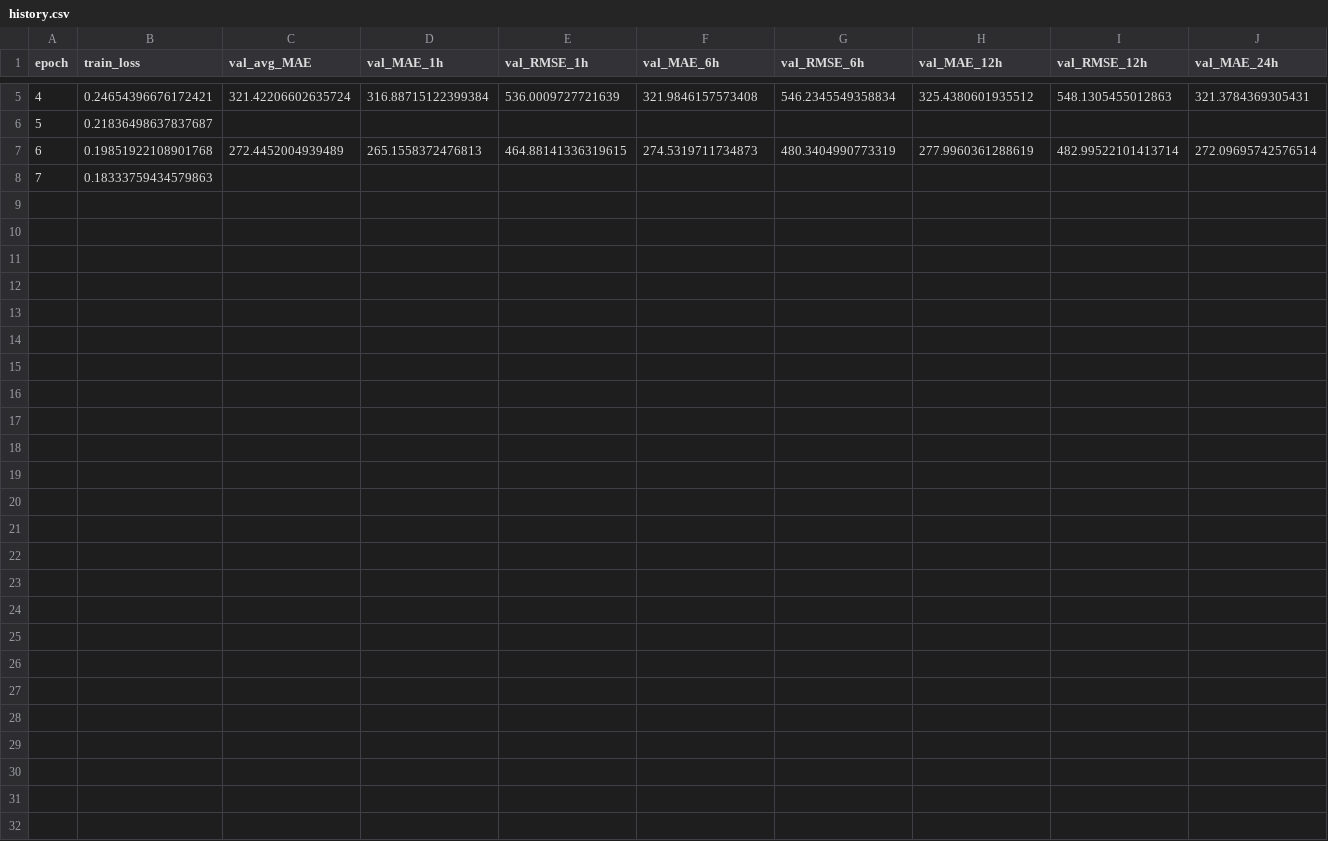
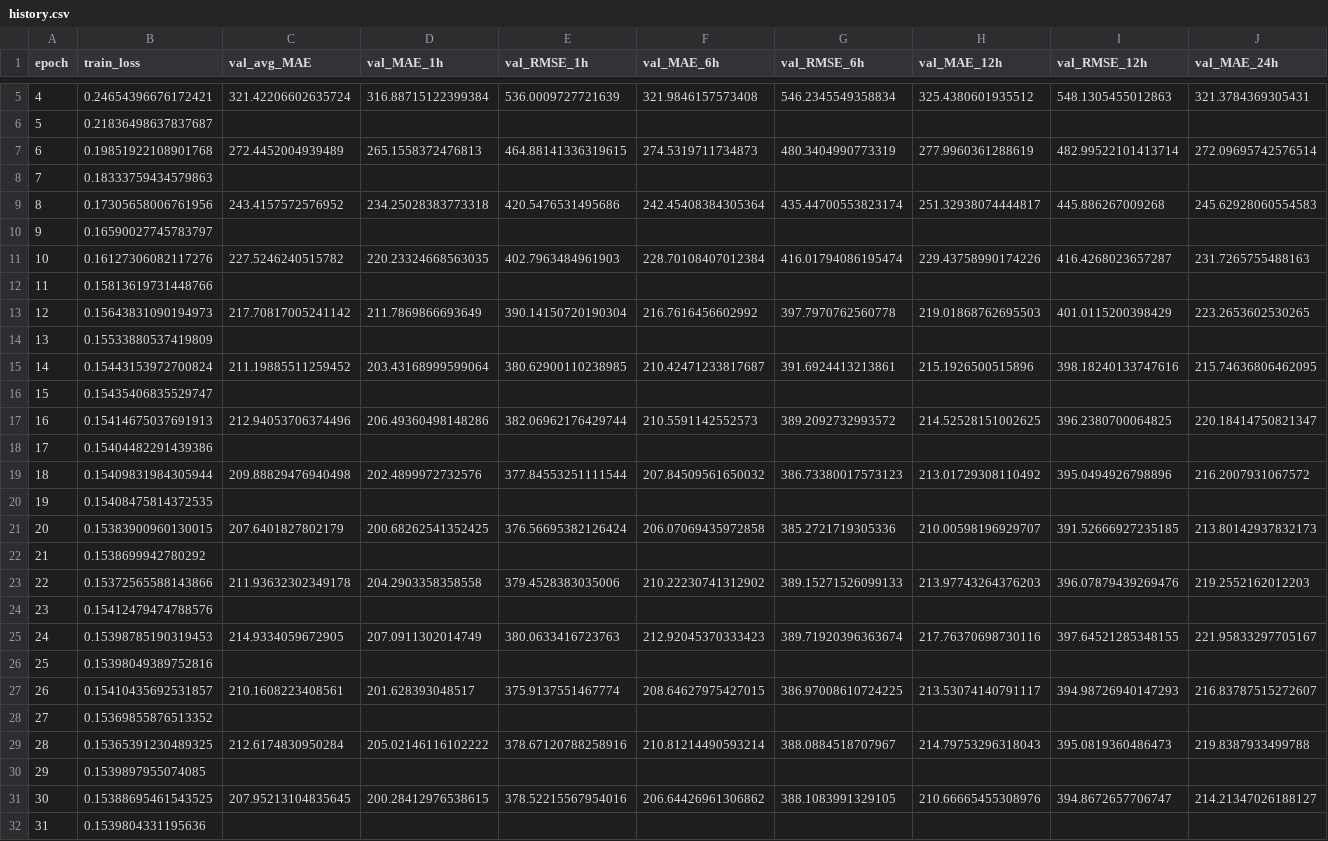
Before and after one commit to RichelCode/Spatio-Temporal-Prediction-and-Coordination-of-EV-Charging-Demand-for-Power-System-Resilience, a CSV file: artifacts/runs/20260321_194740_LSTM_eval_h1_6_12_24_keep_out72/history.csv, drawn as a sheet; only a part is shown, gaps mark what is left out; rows hold the shown columns only; the diff names each change by its address in the sheet, - before the commit and + after, or states it on an @@ line.

```diff
--- a/artifacts/runs/20260321_194740_LSTM_eval_h1_6_12_24_keep_out72/history.csv
+++ b/artifacts/runs/20260321_194740_LSTM_eval_h1_6_12_24_keep_out72/history.csv
+row 9: 8 | 0.17305658006761956 | 243.4157572576952 | 234.25028383773318 | 420.5476531495686 | 242.45408384305364 | 435.44700553823174 | 251.32938074444817 | 445.886267009268 | 245.62928060554583
+row 10: 9 | 0.16590027745783797
+row 11: 10 | 0.16127306082117276 | 227.5246240515782 | 220.23324668563035 | 402.7963484961903 | 228.70108407012384 | 416.01794086195474 | 229.43758990174226 | 416.4268023657287 | 231.7265755488163
+row 12: 11 | 0.15813619731448766
+row 13: 12 | 0.15643831090194973 | 217.70817005241142 | 211.7869866693649 | 390.14150720190304 | 216.7616456602992 | 397.7970762560778 | 219.01868762695503 | 401.0115200398429 | 223.2653602530265
+row 14: 13 | 0.15533880537419809
+row 15: 14 | 0.15443153972700824 | 211.19885511259452 | 203.43168999599064 | 380.62900110238985 | 210.42471233817687 | 391.6924413213861 | 215.1926500515896 | 398.18240133747616 | 215.74636806462095
+row 16: 15 | 0.15435406835529747
+row 17: 16 | 0.15414675037691913 | 212.94053706374496 | 206.49360498148286 | 382.06962176429744 | 210.5591142552573 | 389.2092732993572 | 214.52528151002625 | 396.2380700064825 | 220.18414750821347
+row 18: 17 | 0.15404482291439386
+row 19: 18 | 0.15409831984305944 | 209.88829476940498 | 202.4899972732576 | 377.84553251111544 | 207.84509561650032 | 386.73380017573123 | 213.01729308110492 | 395.0494926798896 | 216.2007931067572
+row 20: 19 | 0.15408475814372535
+row 21: 20 | 0.15383900960130015 | 207.6401827802179 | 200.68262541352425 | 376.56695382126424 | 206.07069435972858 | 385.2721719305336 | 210.00598196929707 | 391.52666927235185 | 213.80142937832173
+row 22: 21 | 0.1538699942780292
+row 23: 22 | 0.15372565588143866 | 211.93632302349178 | 204.2903358358558 | 379.4528383035006 | 210.22230741312902 | 389.15271526099133 | 213.97743264376203 | 396.07879439269476 | 219.2552162012203
+row 24: 23 | 0.15412479474788576
+row 25: 24 | 0.15398785190319453 | 214.9334059672905 | 207.0911302014749 | 380.0633416723763 | 212.92045370333423 | 389.71920396363674 | 217.76370698730116 | 397.64521285348155 | 221.95833297705167
+row 26: 25 | 0.15398049389752816
+row 27: 26 | 0.15410435692531857 | 210.1608223408561 | 201.628393048517 | 375.9137551467774 | 208.64627975427015 | 386.97008610724225 | 213.53074140791117 | 394.98726940147293 | 216.83787515272607
+row 28: 27 | 0.15369855876513352
+row 29: 28 | 0.15365391230489325 | 212.6174830950284 | 205.02146116102222 | 378.67120788258916 | 210.81214490593214 | 388.0884518707967 | 214.79753296318043 | 395.0819360486473 | 219.8387933499788
+row 30: 29 | 0.1539897955074085
+row 31: 30 | 0.15388695461543525 | 207.95213104835645 | 200.28412976538615 | 378.52215567954016 | 206.64426961306862 | 388.1083991329105 | 210.66665455308976 | 394.8672657706747 | 214.21347026188127
+row 32: 31 | 0.1539804331195636
```
Also changed, not shown: artifacts/results_summary_eval_h1_6_12_24_keep_out72.csv, 16 other files.
